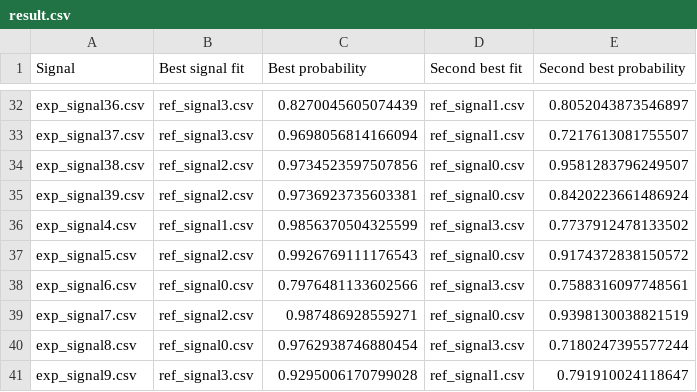
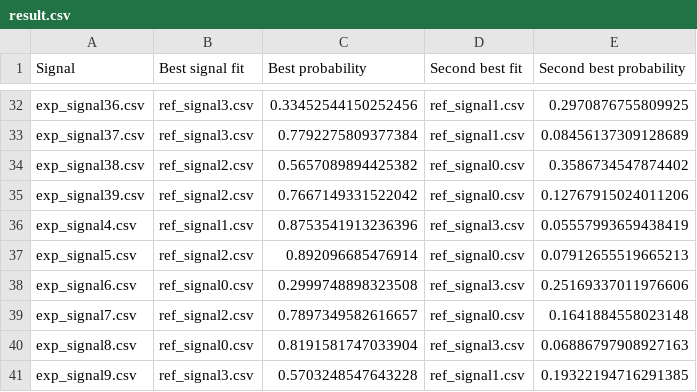
Before and after one commit to aaronhuwer/Time-History-Association, a CSV file: result.csv, drawn as a sheet; only a part is shown, gaps mark what is left out; the diff covers the shown part only; the diff names each change by its address in the sheet, - before the commit and + after, or states it on an @@ line.

```diff
--- a/result.csv
+++ b/result.csv
-C32 (Best probability): 0.8270045605074439
+C32 (Best probability): 0.33452544150252456
-E32 (Second best probability): 0.8052043873546897
+E32 (Second best probability): 0.2970876755809925
-C33 (Best probability): 0.9698056814166094
+C33 (Best probability): 0.7792275809377384
-E33 (Second best probability): 0.7217613081755507
+E33 (Second best probability): 0.08456137309128689
-C34 (Best probability): 0.9734523597507856
+C34 (Best probability): 0.5657089894425382
-E34 (Second best probability): 0.9581283796249507
+E34 (Second best probability): 0.3586734547874402
-C35 (Best probability): 0.9736923735603381
+C35 (Best probability): 0.7667149331522042
-E35 (Second best probability): 0.8420223661486924
+E35 (Second best probability): 0.12767915024011206
-C36 (Best probability): 0.9856370504325599
+C36 (Best probability): 0.8753541913236396
-E36 (Second best probability): 0.7737912478133502
+E36 (Second best probability): 0.05557993659438419
-C37 (Best probability): 0.9926769111176543
+C37 (Best probability): 0.892096685476914
-E37 (Second best probability): 0.9174372838150572
+E37 (Second best probability): 0.07912655519665213
-C38 (Best probability): 0.7976481133602566
+C38 (Best probability): 0.2999748898323508
-E38 (Second best probability): 0.7588316097748561
+E38 (Second best probability): 0.25169337011976606
-C39 (Best probability): 0.987486928559271
+C39 (Best probability): 0.7897349582616657
-E39 (Second best probability): 0.9398130038821519
+E39 (Second best probability): 0.1641884558023148
-C40 (Best probability): 0.9762938746880454
+C40 (Best probability): 0.8191581747033904
-E40 (Second best probability): 0.7180247395577244
+E40 (Second best probability): 0.06886797908927163
-C41 (Best probability): 0.9295006170799028
+C41 (Best probability): 0.5703248547643228
-E41 (Second best probability): 0.791910024118647
+E41 (Second best probability): 0.19322194716291385
```
Also changed, not shown: 63 edited cells elsewhere in this file, 1 other file.
